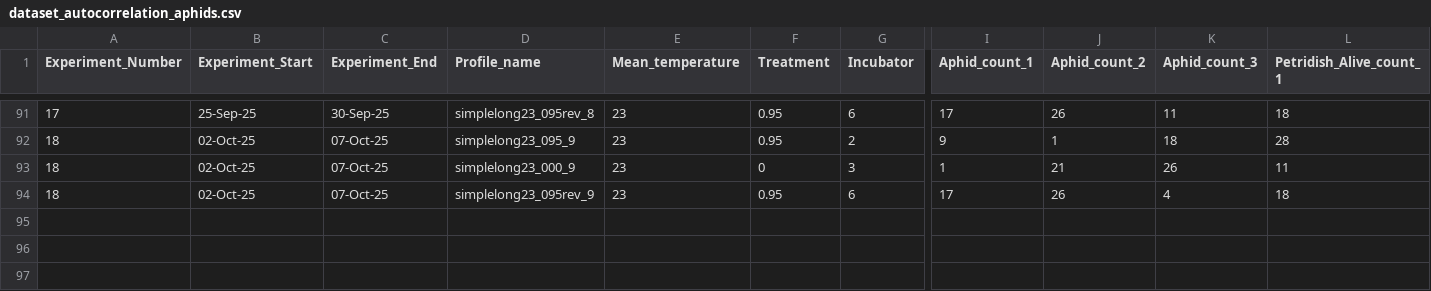
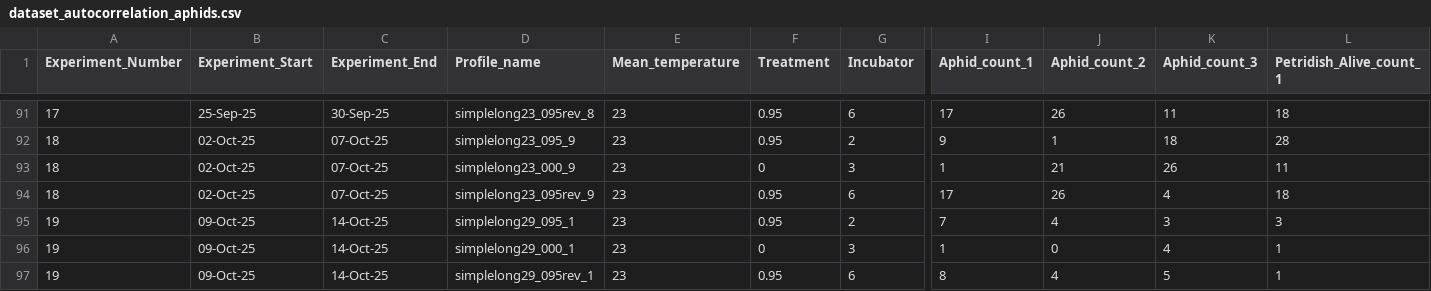
Before and after one commit to Cuddington-Lab/thermal-experiments, a CSV file: dataset_autocorrelation_aphids.csv, drawn as a sheet; only a part is shown, gaps mark what is left out; rows hold the shown columns only; the diff names each change by its address in the sheet, - before the commit and + after, or states it on an @@ line.

Commit message:
Add files via upload

```diff
--- a/dataset_autocorrelation_aphids.csv
+++ b/dataset_autocorrelation_aphids.csv
+row 95: 19 | 09-Oct-25 | 14-Oct-25 | simplelong29_095_1 | 23 | 0.95 | 2 | 7 | 4 | 3 | 3
+row 96: 19 | 09-Oct-25 | 14-Oct-25 | simplelong29_000_1 | 23 | 0 | 3 | 1 | 0 | 4 | 1
+row 97: 19 | 09-Oct-25 | 14-Oct-25 | simplelong29_095rev_1 | 23 | 0.95 | 6 | 8 | 4 | 5 | 1
```
